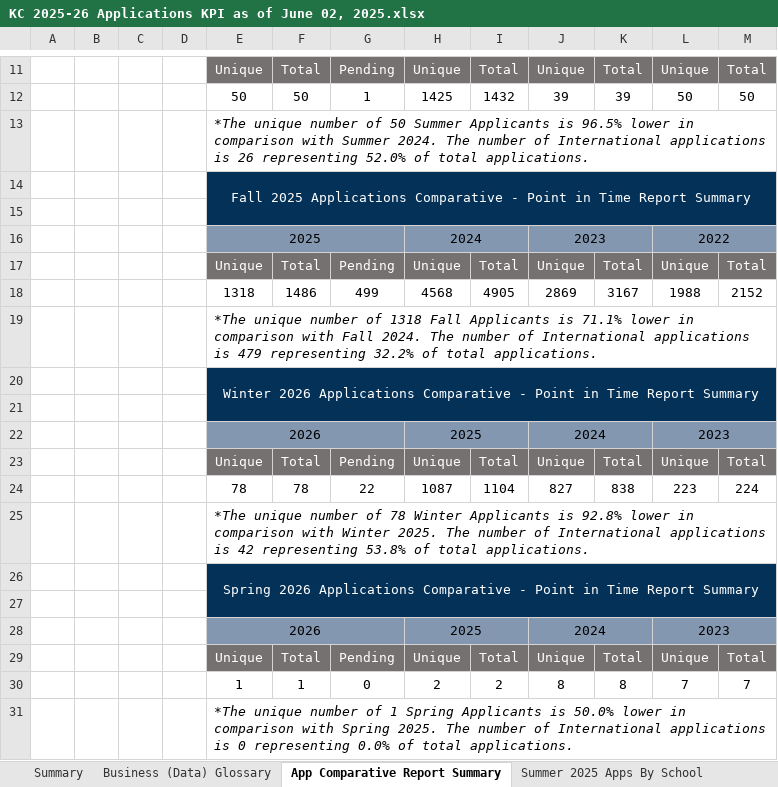
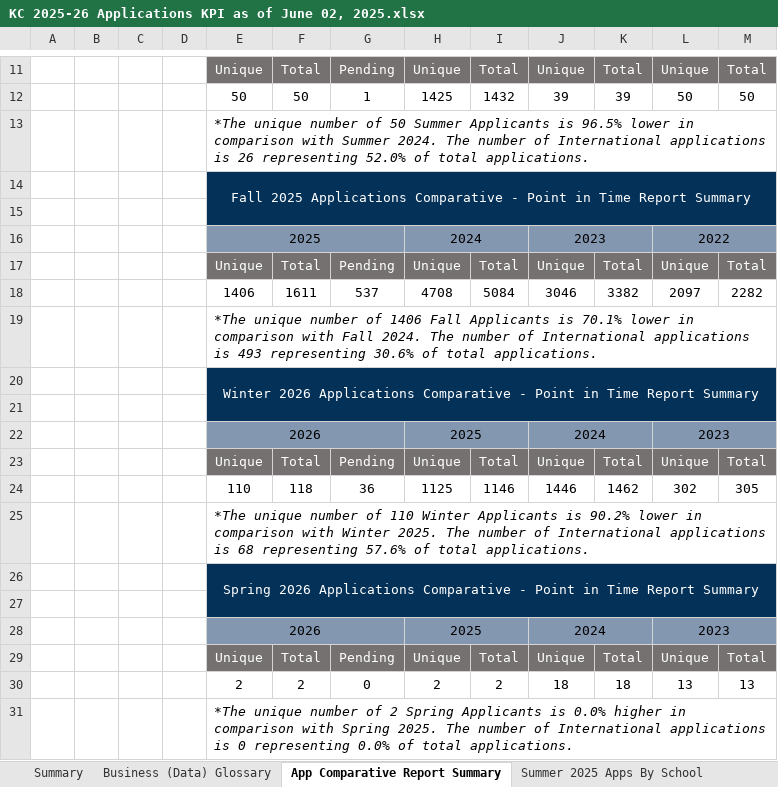
Before and after one commit to guochuanyong/KPI-Automation-Final-Products, an Excel workbook: Output Files/KC 2025-26 Applications KPI as of June 02, 2025.xlsx, sheet App Comparative Report Summary, drawn as a sheet; only a part is shown, gaps mark what is left out; values as stored, in another font and other column widths than the file's, no borders; removed rows and columns are numbered as before the commit, all else as after; the diff names each change by its address in the sheet, - before the commit and + after, or states it on an @@ line.

```diff
--- a/Output Files/KC 2025-26 Applications KPI as of June 02, 2025.xlsx (sheet App Comparative Report Summary)
+++ b/Output Files/KC 2025-26 Applications KPI as of June 02, 2025.xlsx (sheet App Comparative Report Summary)
-row 18:  |  |  |  | 1318 | 1486 | 499 | 4568 | 4905 | 2869 | 3167 | 1988 | 2152
+row 18:  |  |  |  | 1406 | 1611 | 537 | 4708 | 5084 | 3046 | 3382 | 2097 | 2282
-E19: …number of 1318 Fall Applicants is 71.1% lower in comparison with Fall 2024. The number of International applications is 479 representing 32.2% of total…
+E19: …number of 1406 Fall Applicants is 70.1% lower in comparison with Fall 2024. The number of International applications is 493 representing 30.6% of total…
-row 24:  |  |  |  | 78 | 78 | 22 | 1087 | 1104 | 827 | 838 | 223 | 224
+row 24:  |  |  |  | 110 | 118 | 36 | 1125 | 1146 | 1446 | 1462 | 302 | 305
-E25: …number of 78 Winter Applicants is 92.8% lower in comparison with Winter 2025. The number of International applications is 42 representing 53.8% of total…
+E25: …number of 110 Winter Applicants is 90.2% lower in comparison with Winter 2025. The number of International applications is 68 representing 57.6% of total…
-row 30:  |  |  |  | 1 | 1 | 0 | 2 | 2 | 8 | 8 | 7 | 7
+row 30:  |  |  |  | 2 | 2 | 0 | 2 | 2 | 18 | 18 | 13 | 13
-E31: …number of 1 Spring Applicants is 50.0% lower in comparison…
+E31: …number of 2 Spring Applicants is 0.0% higher in comparison…
```
Also changed, not shown: sheet Fall 2025 Apps By School, sheet Winter 2026 Apps By School, sheet Spring 2026 Apps By School, sheet Summer 2025 Apps By School, Briefing Note Enrolment Comparison Table From Previous Academic Year.xlsx, KC 2025-26 Applications KPI_TEMPLATE.xlsx, 4 other files.
